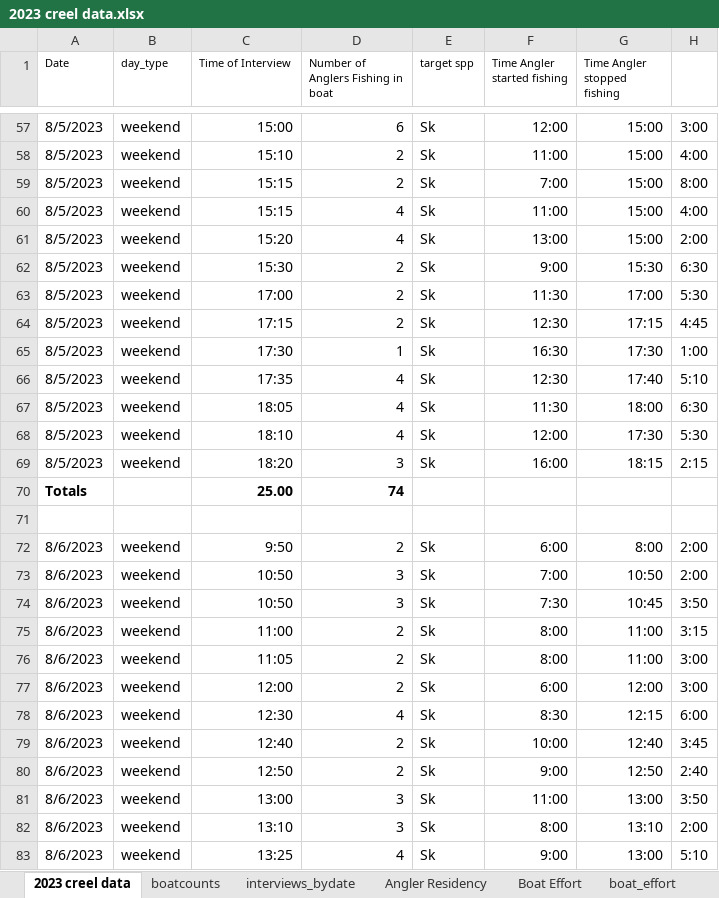
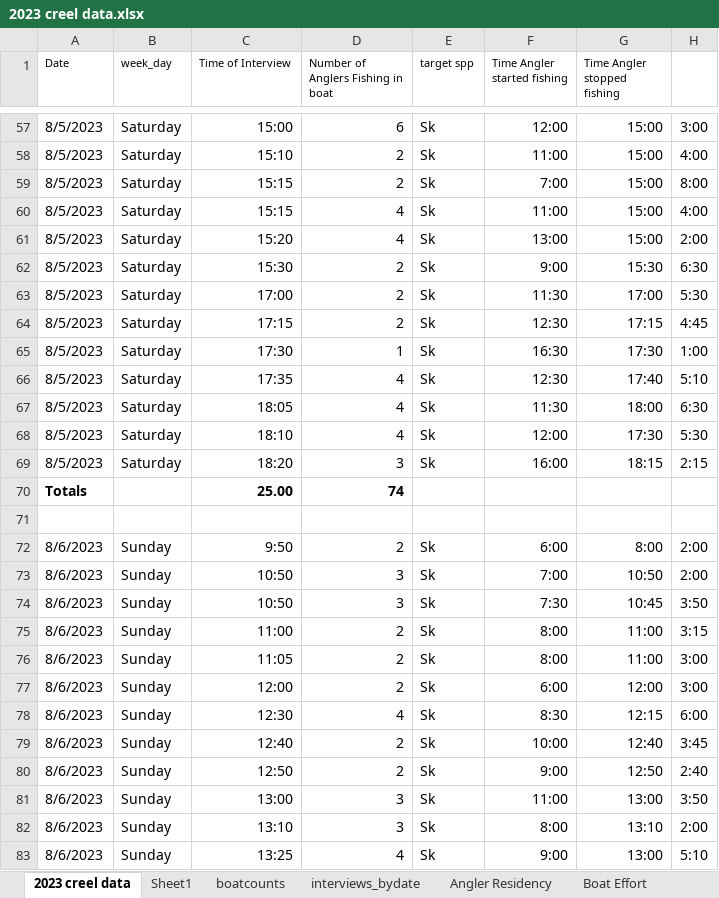
Before and after one commit to Coastland-Research/lbn-sockeye-creel, an Excel workbook: data/2023 creel data.xlsx, sheet 2023 creel data, drawn as a sheet; only a part is shown, gaps mark what is left out; values as stored, in another font and other column widths than the file's, no borders; the diff covers the shown part only; the diff names each change by its address in the sheet, - before the commit and + after, or states it on an @@ line.

Commit message:
Create plots of harvest, catch, CPUE, HPUE by date. Fix date formats. Start plotting boat count data

```diff
--- a/data/2023 creel data.xlsx (sheet 2023 creel data)
+++ b/data/2023 creel data.xlsx (sheet 2023 creel data)
+sheet tab: Sheet1
-B1: day_type
+B1: week_day
-B57:B69 (week_day): weekend
+B57:B69 (week_day): Saturday
-B72:B83 (week_day): weekend
+B72:B83 (week_day): Sunday
```
Also changed, not shown: 733 edited cells elsewhere in this sheet, sheet boat_effort, 4 other files.
